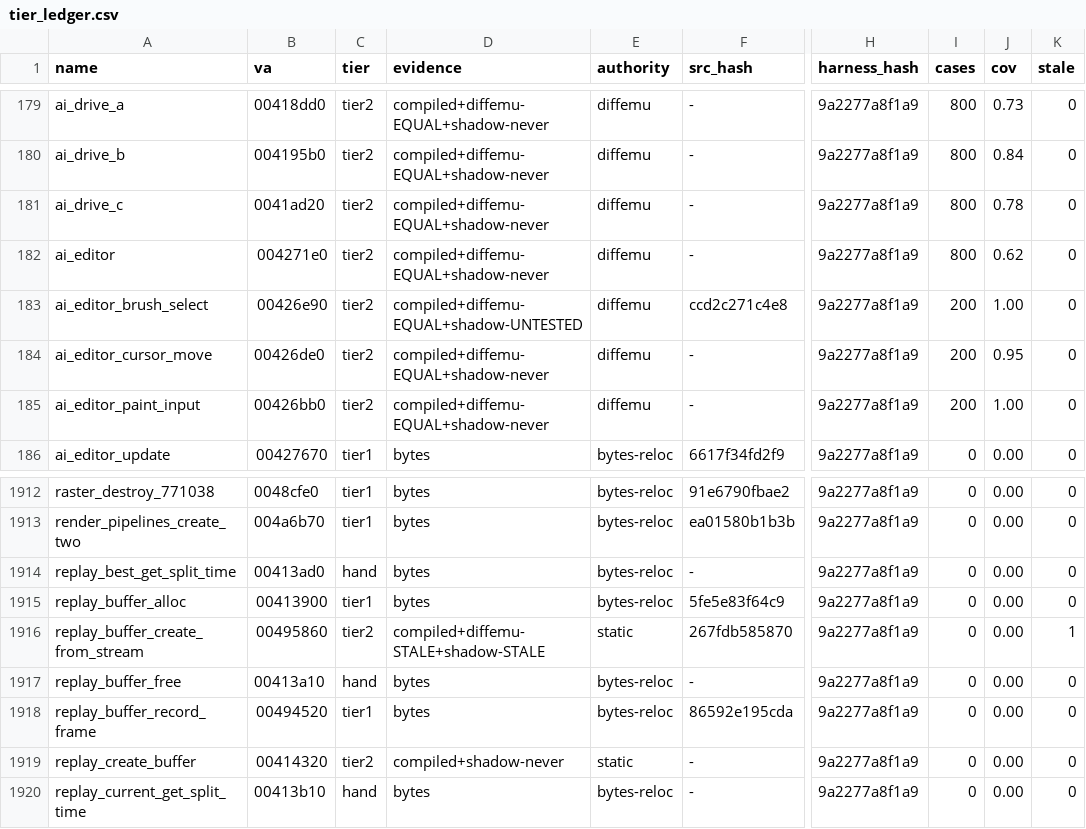
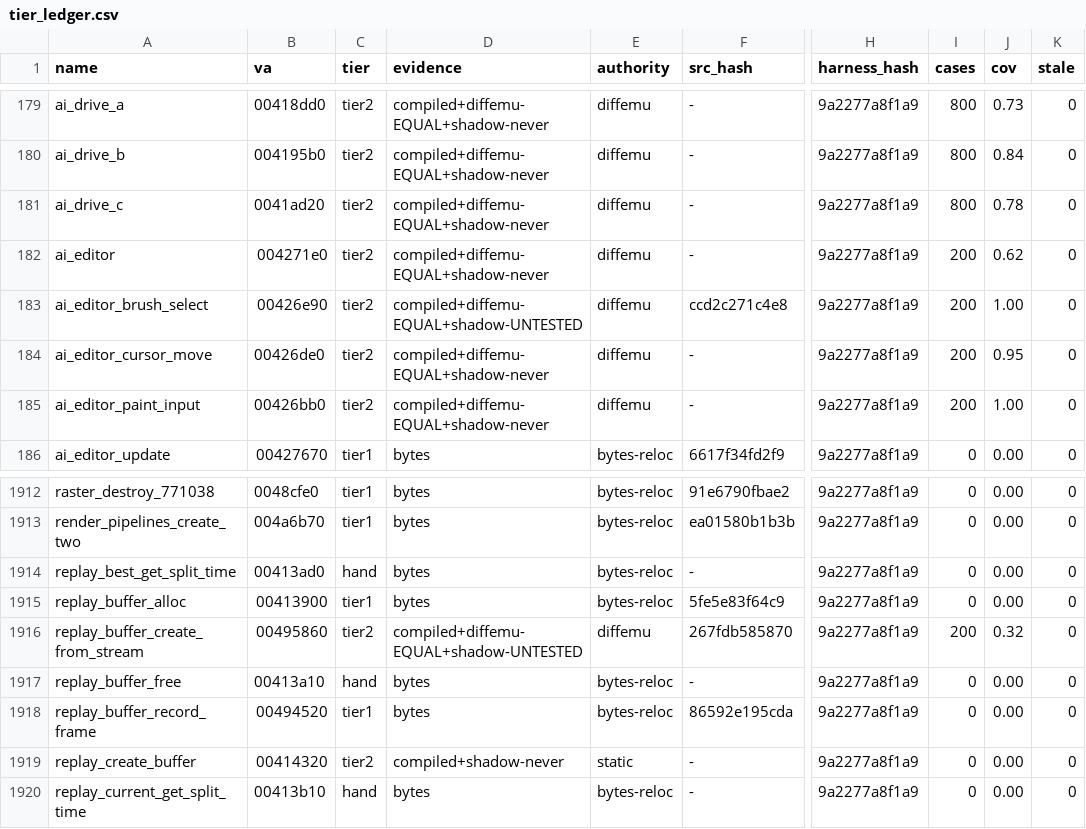
Before and after one commit to mashed-reverse-engineering/MFL-recomp, a CSV file: data/tier_ledger.csv, drawn as a sheet; only a part is shown, gaps mark what is left out; the diff names each change by its address in the sheet, - before the commit and + after, or states it on an @@ line.

Commit message:
Update source and progress: 381 hand-written functions (343 byte identical), 735 tier 2 + 420 cluster functions in src/

```diff
--- a/data/tier_ledger.csv
+++ b/data/tier_ledger.csv
-I182 (cases): 800
+I182 (cases): 200
-D1916 (evidence): compiled+diffemu-STALE+shadow-STALE
+D1916 (evidence): compiled+diffemu-EQUAL+shadow-UNTESTED
-E1916 (authority): static
+E1916 (authority): diffemu
-I1916 (cases): 0
+I1916 (cases): 200
-J1916 (cov): 0.00
+J1916 (cov): 0.32
-K1916 (stale): 1
+K1916 (stale): 0
```
Also changed, not shown: 5 other files.
